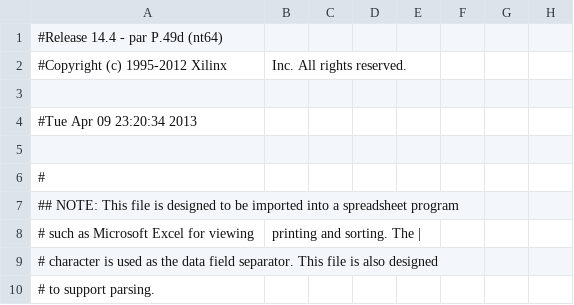
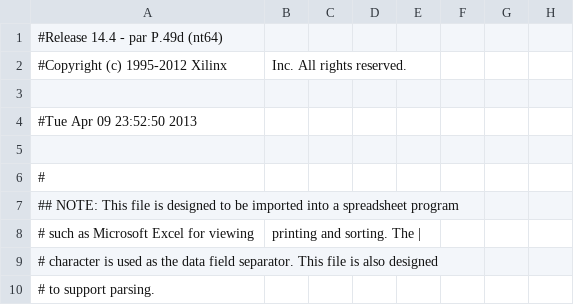
Before and after one commit to ribab/ece324finalmaze, a CSV file: maze_generator/Lab8_fpga_top_pad.csv, drawn as a sheet; only a part is shown; the diff names each change by its address in the sheet, - before the commit and + after, or states it on an @@ line.

```diff
--- a/maze_generator/Lab8_fpga_top_pad.csv
+++ b/maze_generator/Lab8_fpga_top_pad.csv
-A4: #Tue Apr 09 23:20:34 2013
+A4: #Tue Apr 09 23:52:50 2013
```
Also changed, not shown: 45 other files.
